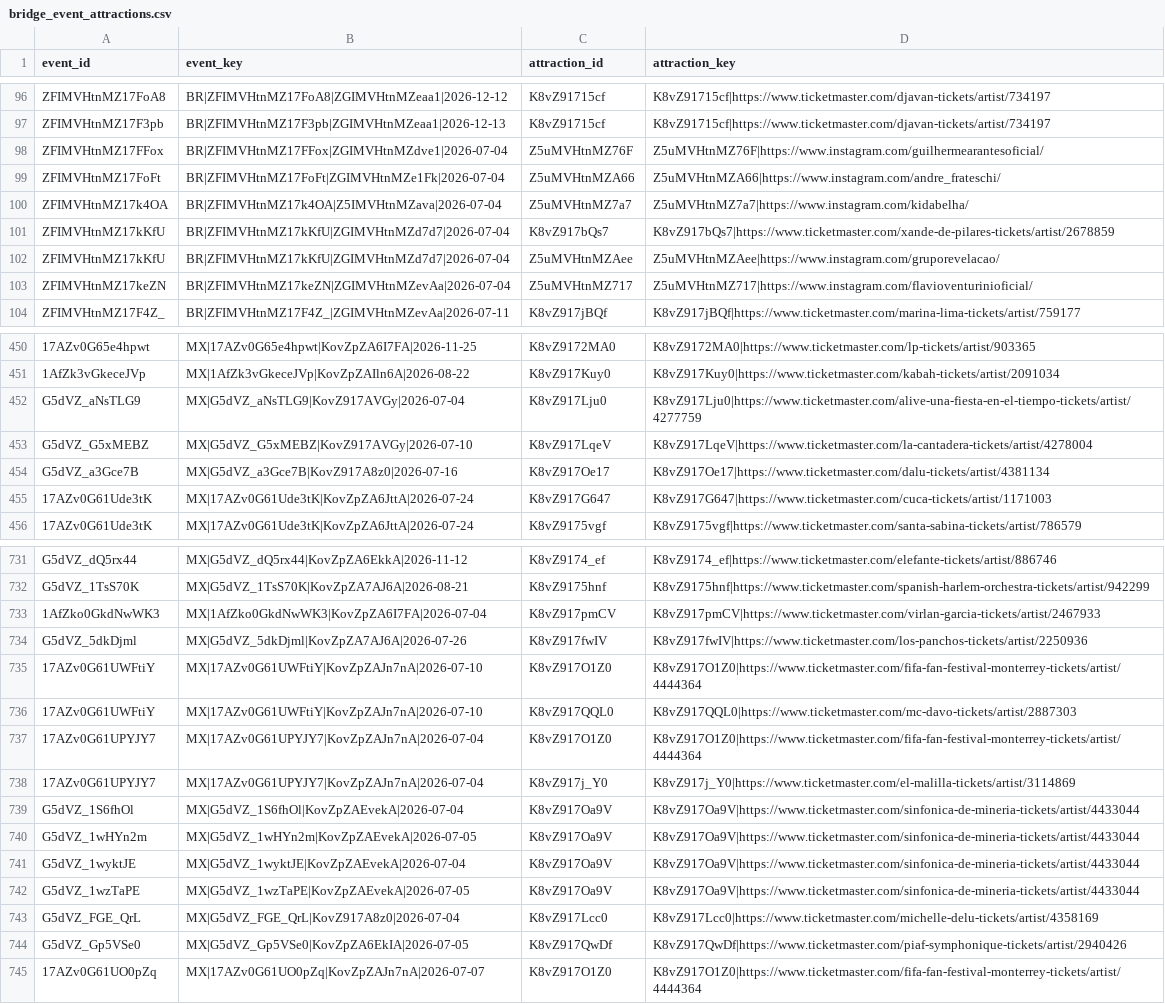
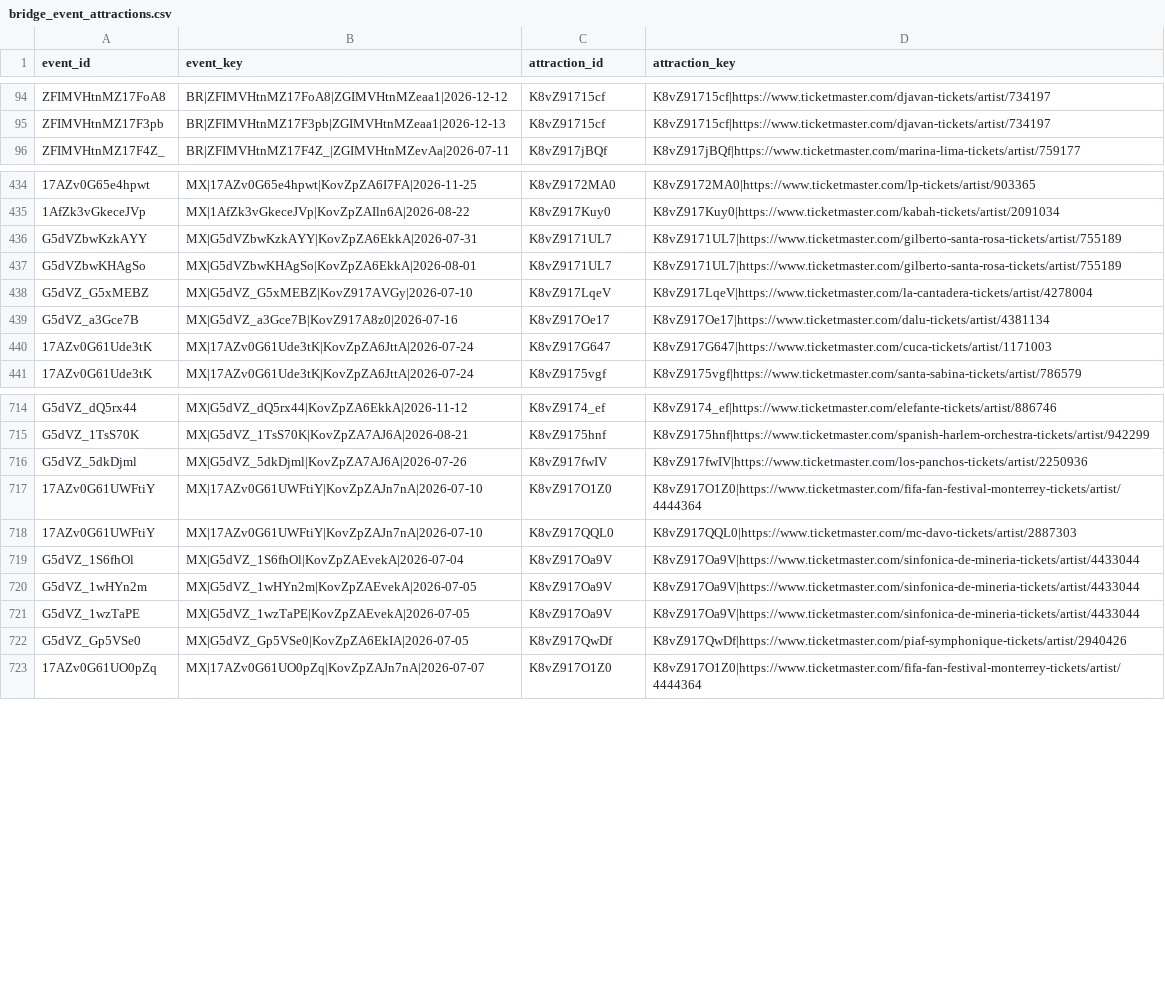
Before and after one commit to DavidCastilloSKT/analisis-oferta-musical-mexico-ticketmaster, a CSV file: data/processed/enriched_latam/bridge_event_attractions.csv, drawn as a sheet; only a part is shown, gaps mark what is left out; removed rows and columns are numbered as before the commit, all else as after; the diff covers the shown part only; the diff names each change by its address in the sheet, - before the commit and + after, or states it on an @@ line.

```diff
--- a/data/processed/enriched_latam/bridge_event_attractions.csv
+++ b/data/processed/enriched_latam/bridge_event_attractions.csv
-row 98: ZFIMVHtnMZ17FFox | BR|ZFIMVHtnMZ17FFox|ZGIMVHtnMZdve1|2026-07-04 | Z5uMVHtnMZ76F | Z5uMVHtnMZ76F|https://www.instagram.com/guilhermearantesoficial/
-row 99: ZFIMVHtnMZ17FoFt | BR|ZFIMVHtnMZ17FoFt|ZGIMVHtnMZe1Fk|2026-07-04 | Z5uMVHtnMZA66 | Z5uMVHtnMZA66|https://www.instagram.com/andre_frateschi/
-row 100: ZFIMVHtnMZ17k4OA | BR|ZFIMVHtnMZ17k4OA|Z5IMVHtnMZava|2026-07-04 | Z5uMVHtnMZ7a7 | Z5uMVHtnMZ7a7|https://www.instagram.com/kidabelha/
-row 101: ZFIMVHtnMZ17kKfU | BR|ZFIMVHtnMZ17kKfU|ZGIMVHtnMZd7d7|2026-07-04 | K8vZ917bQs7 | K8vZ917bQs7|https://www.ticketmaster.com/xande-de-pilares-tickets/artist/2678859
-row 102: ZFIMVHtnMZ17kKfU | BR|ZFIMVHtnMZ17kKfU|ZGIMVHtnMZd7d7|2026-07-04 | Z5uMVHtnMZAee | Z5uMVHtnMZAee|https://www.instagram.com/gruporevelacao/
-row 103: ZFIMVHtnMZ17keZN | BR|ZFIMVHtnMZ17keZN|ZGIMVHtnMZevAa|2026-07-04 | Z5uMVHtnMZ717 | Z5uMVHtnMZ717|https://www.instagram.com/flavioventurinioficial/
-row 452: G5dVZ_aNsTLG9 | MX|G5dVZ_aNsTLG9|KovZ917AVGy|2026-07-04 | K8vZ917Lju0 | K8vZ917Lju0|https://www.ticketmaster.com/alive-una-fiesta-en-el-tiempo-tickets/artist/4277759
@@ row 445 moved to row 436: G5dVZbwKzkAYY @@
@@ row 446 moved to row 437: G5dVZbwKHAgSo @@
-row 733: 1AfZko0GkdNwWK3 | MX|1AfZko0GkdNwWK3|KovZpZA6I7FA|2026-07-04 | K8vZ917pmCV | K8vZ917pmCV|https://www.ticketmaster.com/virlan-garcia-tickets/artist/2467933
-row 737: 17AZv0G61UPYJY7 | MX|17AZv0G61UPYJY7|KovZpZAJn7nA|2026-07-04 | K8vZ917O1Z0 | K8vZ917O1Z0|https://www.ticketmaster.com/fifa-fan-festival-monterrey-tickets/artist/4444364
-row 738: 17AZv0G61UPYJY7 | MX|17AZv0G61UPYJY7|KovZpZAJn7nA|2026-07-04 | K8vZ917j_Y0 | K8vZ917j_Y0|https://www.ticketmaster.com/el-malilla-tickets/artist/3114869
-row 741: G5dVZ_1wyktJE | MX|G5dVZ_1wyktJE|KovZpZAEvekA|2026-07-04 | K8vZ917Oa9V | K8vZ917Oa9V|https://www.ticketmaster.com/sinfonica-de-mineria-tickets/artist/4433044
-row 743: G5dVZ_FGE_QrL | MX|G5dVZ_FGE_QrL|KovZ917A8z0|2026-07-04 | K8vZ917Lcc0 | K8vZ917Lcc0|https://www.ticketmaster.com/michelle-delu-tickets/artist/4358169
```
Also changed, not shown: 3 added rows, 12 removed rows and 38 moved rows elsewhere in this file, data/processed/enriched_latam/dim_attractions.csv, data/processed/enriched_latam/dim_venues.csv, 2 other files.
